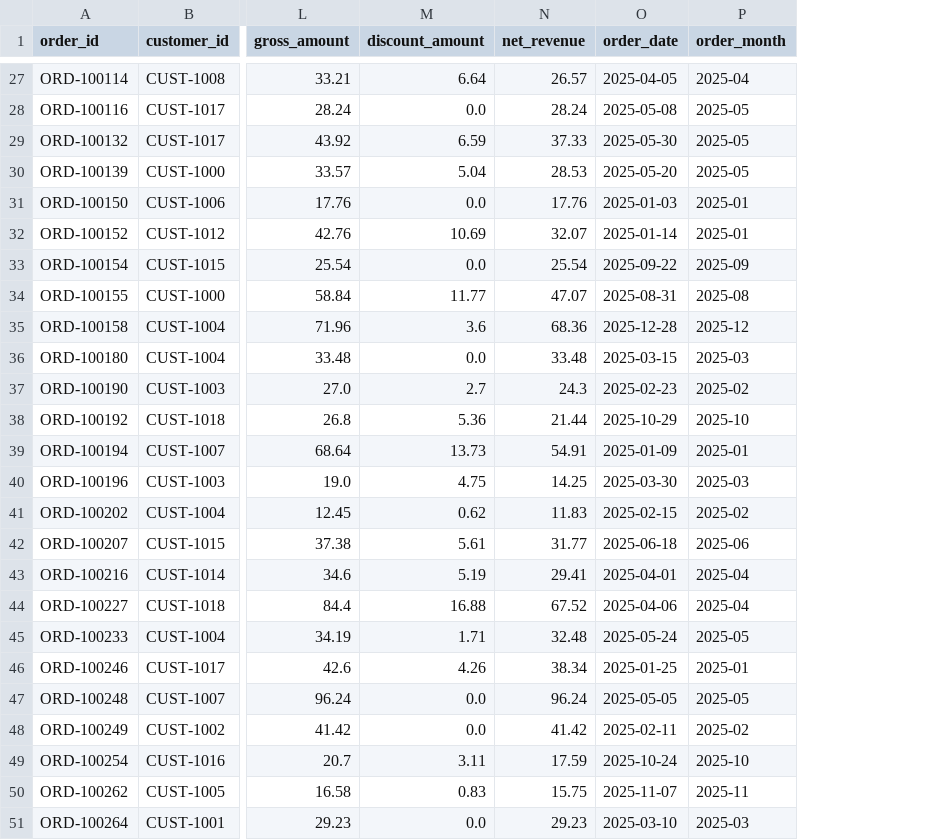
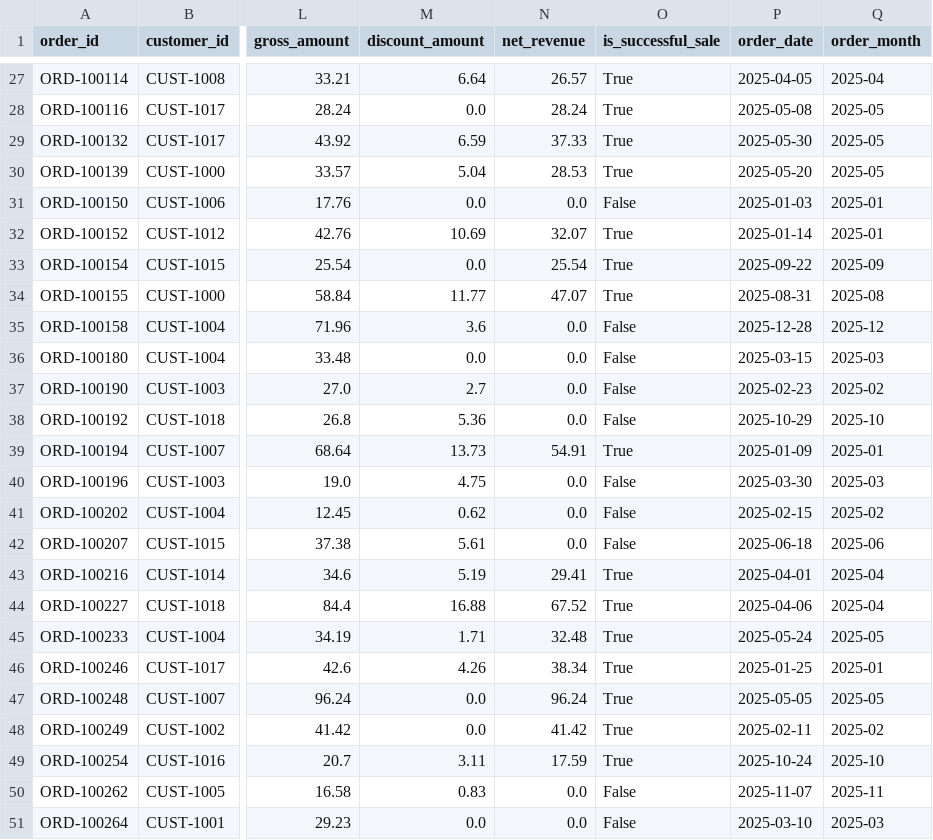
Before and after one commit to Rajapakshaminindu/pyspark-ecommerce-analytics-pipeline, a CSV file: output/preview_sample.csv, drawn as a sheet; only a part is shown, gaps mark what is left out; the diff covers the shown part only; the diff names each change by its address in the sheet, - before the commit and + after, or states it on an @@ line.

Commit message:
Fix net revenue calculation for cancelled and returned orders (Fixes #1)

```diff
--- a/output/preview_sample.csv
+++ b/output/preview_sample.csv
+column O (is_successful_sale), rows 27-51: True | True | True | True | False | True | True | True | False | False | False | False | True | False | False | False | True | True | True | True | True | True | True | False | False
-N31 (net_revenue): 17.76
+N31 (net_revenue): 0.0
-N35 (net_revenue): 68.36
+N35 (net_revenue): 0.0
-N36 (net_revenue): 33.48
+N36 (net_revenue): 0.0
-N37 (net_revenue): 24.3
+N37 (net_revenue): 0.0
-N38 (net_revenue): 21.44
+N38 (net_revenue): 0.0
-N40 (net_revenue): 14.25
+N40 (net_revenue): 0.0
-N41 (net_revenue): 11.83
+N41 (net_revenue): 0.0
-N42 (net_revenue): 31.77
+N42 (net_revenue): 0.0
-N50 (net_revenue): 15.75
+N50 (net_revenue): 0.0
-N51 (net_revenue): 29.23
+N51 (net_revenue): 0.0
```
Also changed, not shown: 11 edited cells elsewhere in this file, 2 other files.
